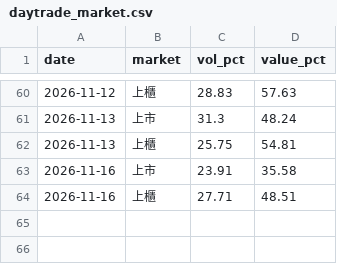
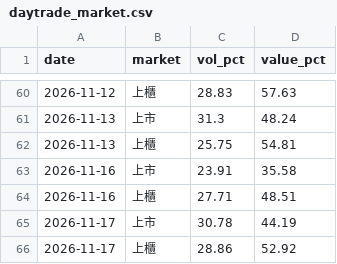
Before and after one commit to gelu27/Stock-lab, a CSV file: data/daytrade_market.csv, drawn as a sheet; only a part is shown, gaps mark what is left out.

```diff
--- a/data/daytrade_market.csv
+++ b/data/daytrade_market.csv
@@ -64 +64,3 @@ date,market,vol_pct,value_pct
 2026-11-16,上櫃,27.71,48.51
+2026-11-17,上市,30.78,44.19
+2026-11-17,上櫃,28.86,52.92
```
Also changed, not shown: data/buyback.csv, data/company_profile.csv, 16 other files.
